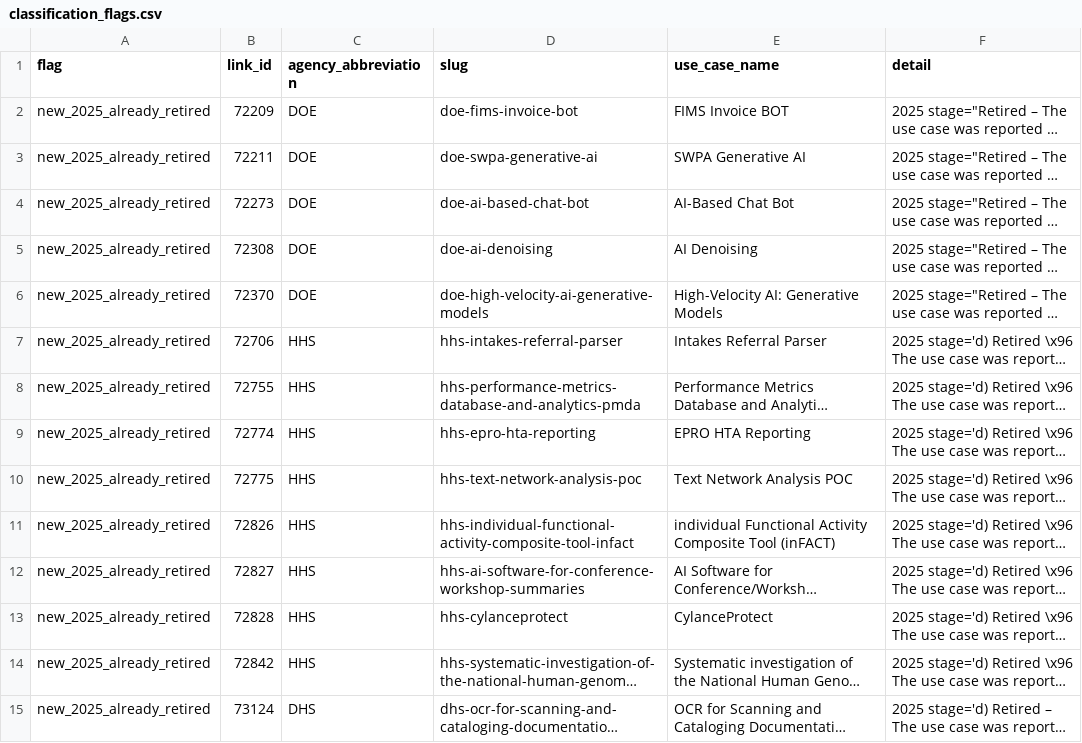
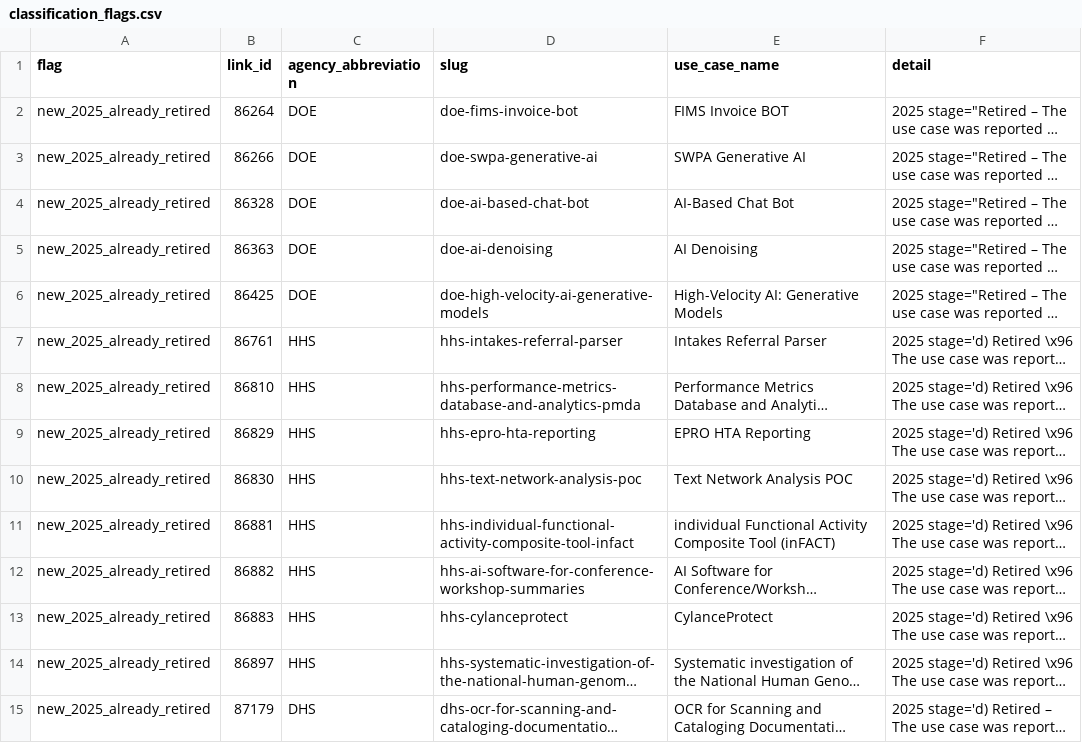
Before and after one commit to michaeleboyce/federal-ai-platform, a CSV file: 2025-aia-use-case-inventory/audit/year_match_review/integration/classification_flags.csv, drawn as a sheet; only a part is shown; long unchanged cells end in …; the diff covers the shown part only; the diff names each change by its address in the sheet, - before the commit and + after, or states it on an @@ line.

```diff
--- a/2025-aia-use-case-inventory/audit/year_match_review/integration/classification_flags.csv
+++ b/2025-aia-use-case-inventory/audit/year_match_review/integration/classification_flags.csv
-B2 (link_id): 72209
+B2 (link_id): 86264
-B3 (link_id): 72211
+B3 (link_id): 86266
-B4 (link_id): 72273
+B4 (link_id): 86328
-B5 (link_id): 72308
+B5 (link_id): 86363
-B6 (link_id): 72370
+B6 (link_id): 86425
-B7 (link_id): 72706
+B7 (link_id): 86761
-B8 (link_id): 72755
+B8 (link_id): 86810
-B9 (link_id): 72774
+B9 (link_id): 86829
-B10 (link_id): 72775
+B10 (link_id): 86830
-B11 (link_id): 72826
+B11 (link_id): 86881
-B12 (link_id): 72827
+B12 (link_id): 86882
-B13 (link_id): 72828
+B13 (link_id): 86883
-B14 (link_id): 72842
+B14 (link_id): 86897
-B15 (link_id): 73124
+B15 (link_id): 87179
```
Also changed, not shown: 142 edited cells elsewhere in this file, 2 other files.
